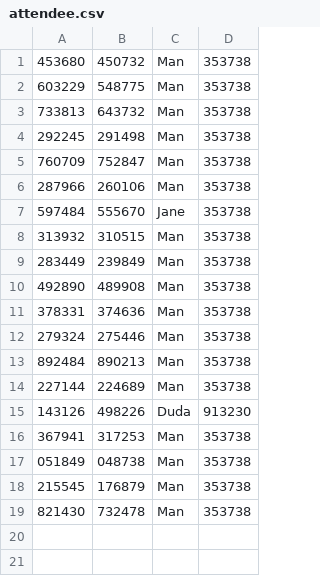
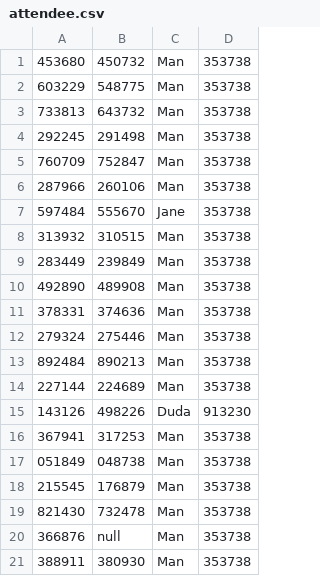
Before and after one commit to EvertnRS/even4, a CSV file: db/attendee.csv, drawn as a sheet; the diff names each change by its address in the sheet, - before the commit and + after, or states it on an @@ line.

```diff
--- a/db/attendee.csv
+++ b/db/attendee.csv
+row 20: 366876 | null | Man | 353738
+row 21: 388911 | 380930 | Man | 353738
```
Also changed, not shown: db/events.csv, db/subEvents.csv, 12 other files.
